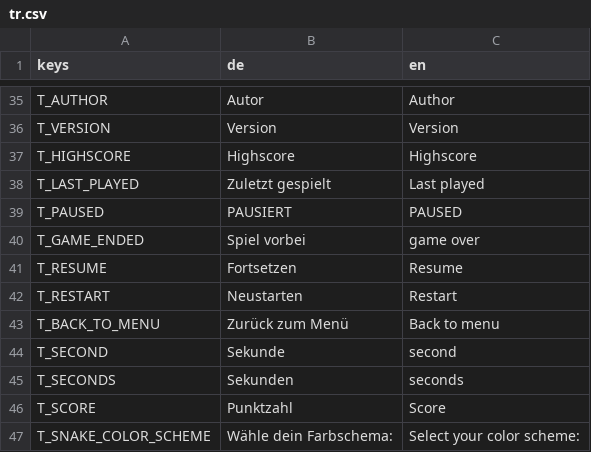
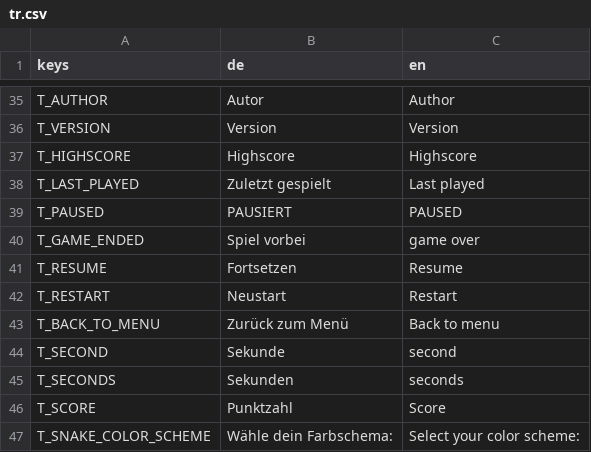
Before and after one commit to letsgamedev/Suffragium, a CSV file: game/translations/tr.csv, drawn as a sheet; only a part is shown, gaps mark what is left out.

```diff
--- a/game/translations/tr.csv
+++ b/game/translations/tr.csv
@@ -41,3 +41,3 @@ T_GAME_ENDED,Spiel vorbei,game over
 T_RESUME,Fortsetzen,Resume
-T_RESTART,Neustarten,Restart
+T_RESTART,Neustart,Restart
 T_BACK_TO_MENU,Zurück zum Menü,Back to menu
```
Also changed, not shown: 2 other files.
